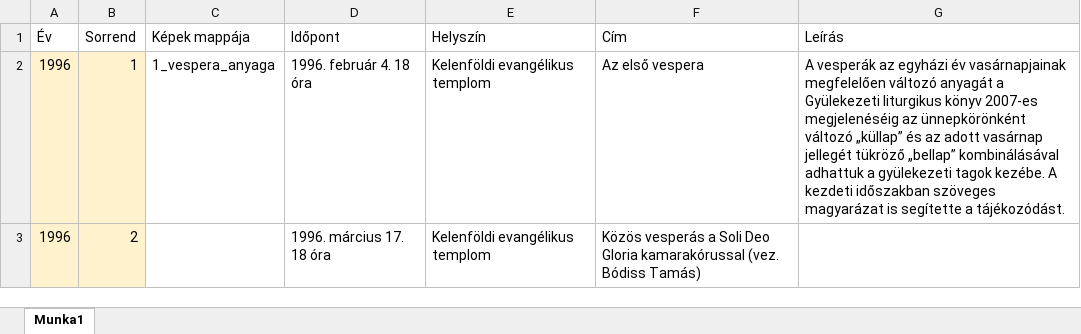
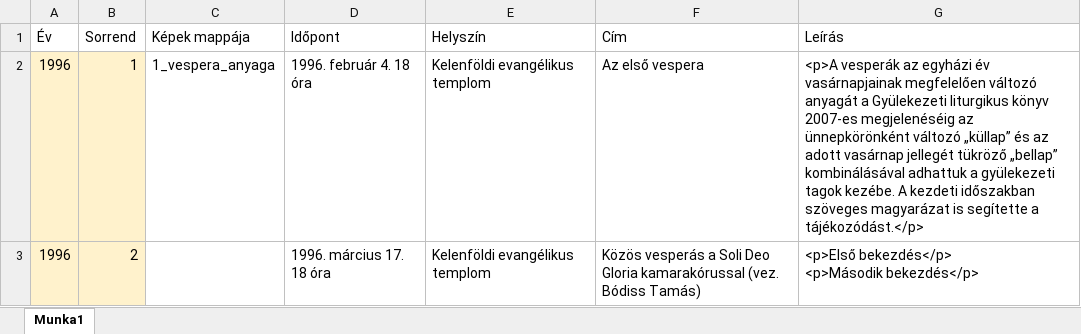
Before and after one commit to FanBar/Kantoratus, an Excel workbook: Docs/Specs/Esemenyek.xlsx, sheet Munka1, drawn as a sheet; values as stored, in another font and other column widths than the file's, no borders; table styles not drawn; ↵ is a line break in a cell; the diff names each change by its address in the sheet, - before the commit and + after, or states it on an @@ line.

Commit message:
Add HTML to Esemenyek.xlsx

```diff
--- a/Docs/Specs/Esemenyek.xlsx (sheet Munka1)
+++ b/Docs/Specs/Esemenyek.xlsx (sheet Munka1)
-G2 (Leírás): A vesperák az egyházi év vasárnapjainak megfelelően változó anyagát a Gyülekezeti liturgikus könyv 2007-es megjelenéséig az ünnepkörönként változó „küllap” és az adott vasárnap jellegét tükröző „bellap” kombinálásával adhattuk a gyülekezeti tagok kezébe. A kezdeti időszakban szöveges magyarázat is segítette a tájékozódást.
+G2 (Leírás): <p>A vesperák az egyházi év vasárnapjainak megfelelően változó anyagát a Gyülekezeti liturgikus könyv 2007-es megjelenéséig az ünnepkörönként változó „küllap” és az adott vasárnap jellegét tükröző „bellap” kombinálásával adhattuk a gyülekezeti tagok kezébe. A kezdeti időszakban szöveges magyarázat is segítette a tájékozódást.</p>
-G3 (Leírás): (empty)
+G3 (Leírás): <p>Első bekezdés</p> ↵ <p>Második bekezdés</p>
```
